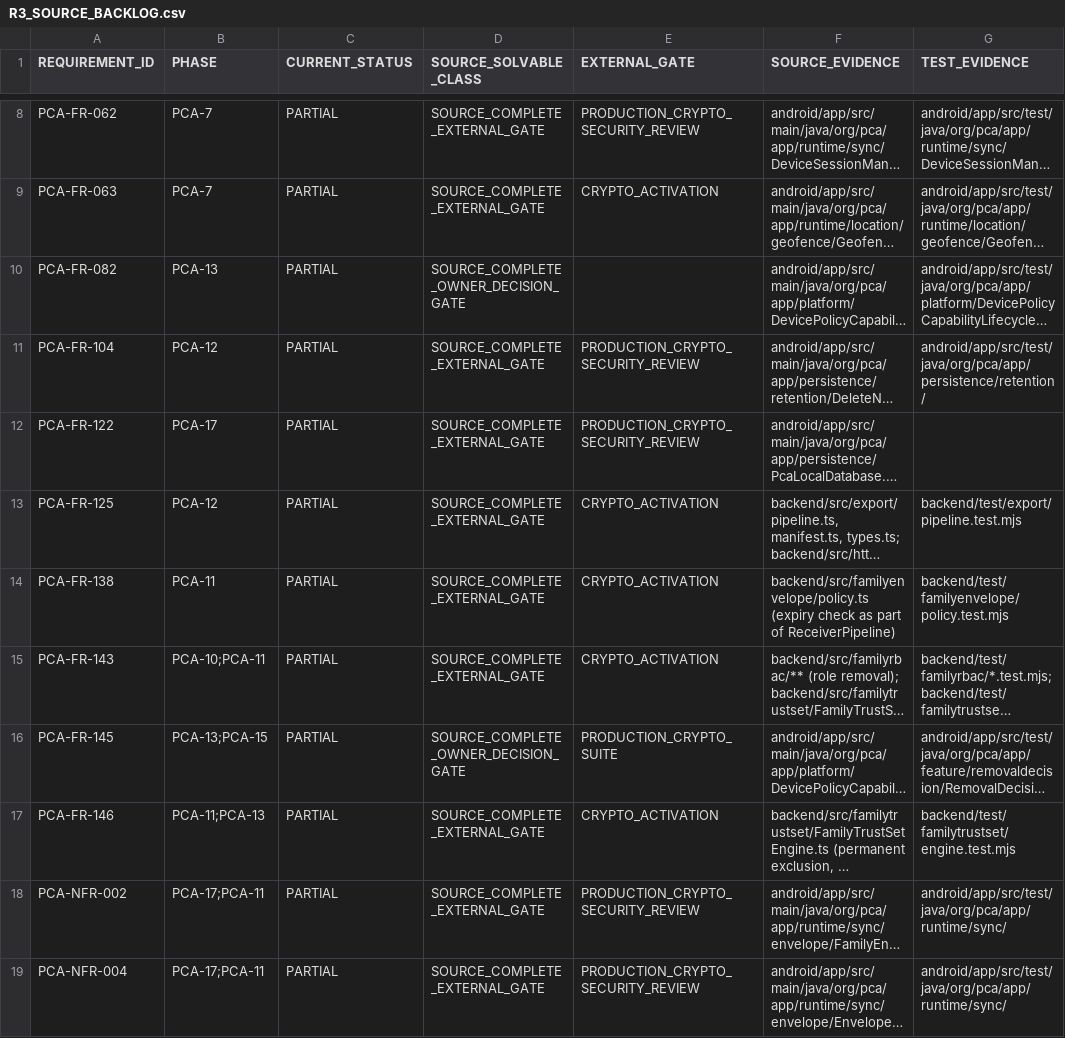
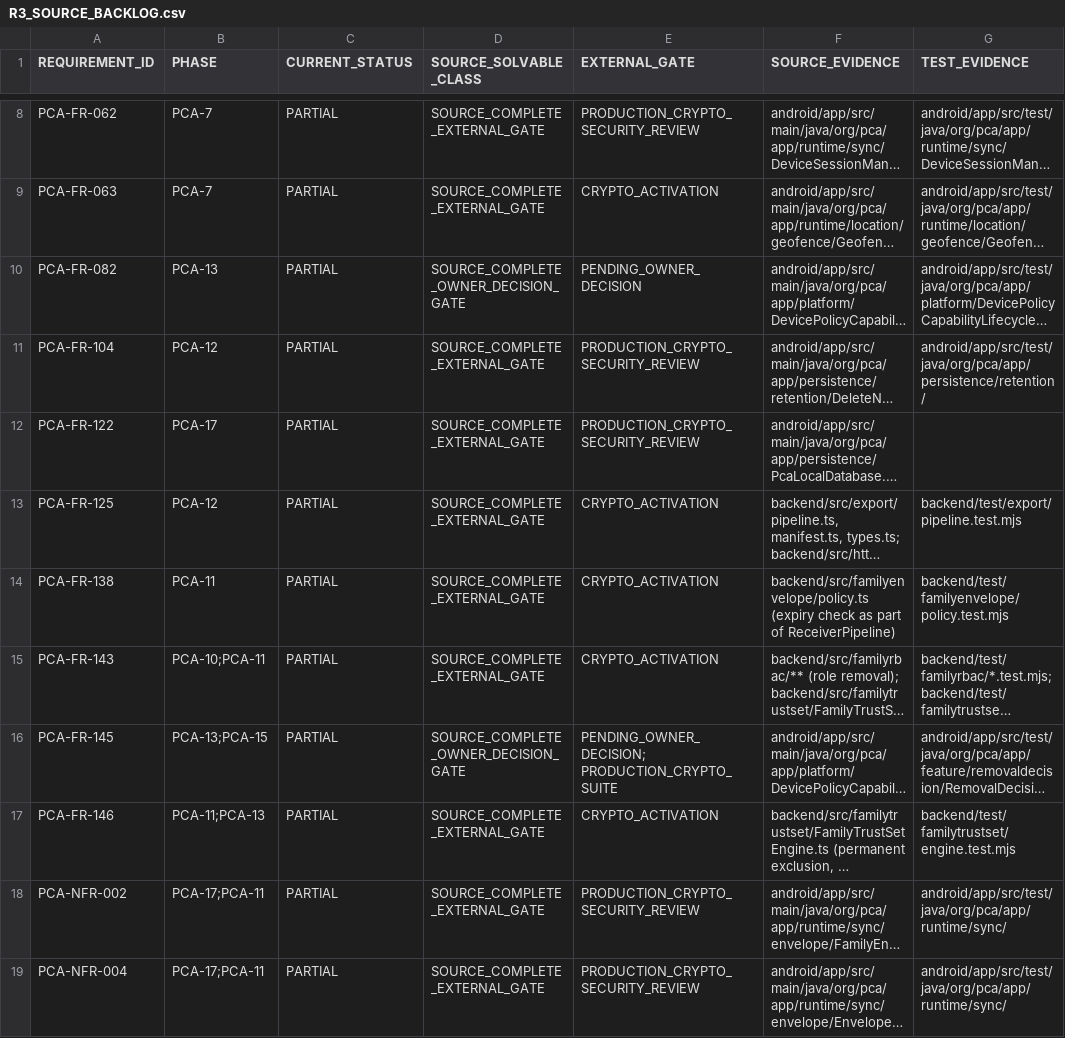
Before and after one commit to mosa-ali/PCA, a CSV file: .agent-runtime/manifests/pca-r3-final/R3_SOURCE_BACKLOG.csv, drawn as a sheet; only a part is shown, gaps mark what is left out; long unchanged cells end in …; the diff names each change by its address in the sheet, - before the commit and + after, or states it on an @@ line.

```diff
--- a/.agent-runtime/manifests/pca-r3-final/R3_SOURCE_BACKLOG.csv
+++ b/.agent-runtime/manifests/pca-r3-final/R3_SOURCE_BACKLOG.csv
-E10 (EXTERNAL_GATE): (empty)
+E10 (EXTERNAL_GATE): PENDING_OWNER_DECISION
-E16 (EXTERNAL_GATE): PRODUCTION_CRYPTO_SUITE
+E16 (EXTERNAL_GATE): PENDING_OWNER_DECISION; PRODUCTION_CRYPTO_SUITE
```
Also changed, not shown: .agent-runtime/manifests/pca-r3-final/R3_EXTERNAL_GATE_REGISTER.csv, .agent-runtime/manifests/pca-r3-final/R3_REQUIREMENT_AUDIT.csv, 8 other files.
